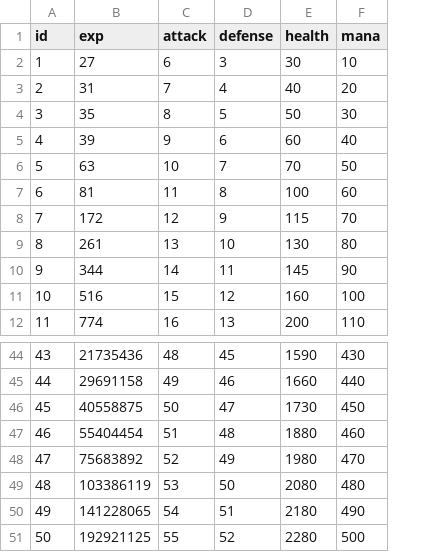
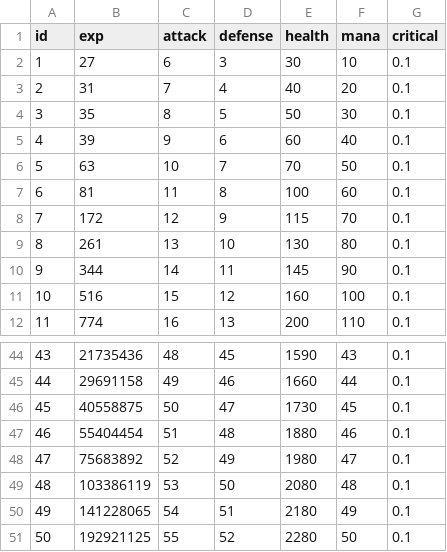
Before and after one commit to planetarium/NineChronicles, a CSV file: nekoyume/Assets/Resources/DataTable/stats.csv, drawn as a sheet; only a part is shown, gaps mark what is left out; the diff covers the shown part only; the diff names each change by its address in the sheet, - before the commit and + after, or states it on an @@ line.

Commit message:
Make critical chance editable

```diff
--- a/nekoyume/Assets/Resources/DataTable/stats.csv
+++ b/nekoyume/Assets/Resources/DataTable/stats.csv
+column G (critical), rows 2-12: all 0.1; rows 44-51: all 0.1
-F44 (mana): 430
+F44 (mana): 43
-F45 (mana): 440
+F45 (mana): 44
-F46 (mana): 450
+F46 (mana): 45
-F47 (mana): 460
+F47 (mana): 46
-F48 (mana): 470
+F48 (mana): 47
-F49 (mana): 480
+F49 (mana): 48
-F50 (mana): 490
+F50 (mana): 49
-F51 (mana): 500
+F51 (mana): 50
```
Also changed, not shown: 27 edited cells elsewhere in this file, nekoyume/Assets/Resources/DataTable/monsters.csv, 5 other files.
